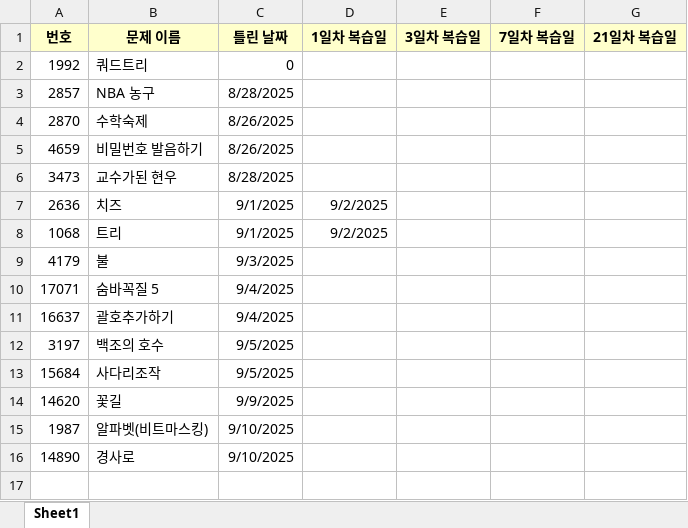
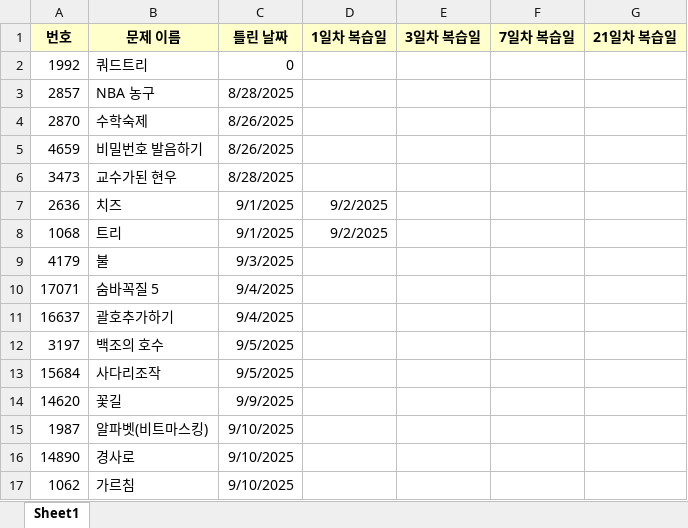
Before and after one commit to KimHyunWoo0102/Algorithm_CPP, an Excel workbook: 큰돌의 터전_틀린문제_복습양식.xlsx, sheet Sheet1, drawn as a sheet; values as stored, in another font and other column widths than the file's, no borders; the diff names each change by its address in the sheet, - before the commit and + after, or states it on an @@ line.

```diff
--- a/큰돌의 터전_틀린문제_복습양식.xlsx (sheet Sheet1)
+++ b/큰돌의 터전_틀린문제_복습양식.xlsx (sheet Sheet1)
+row 17: 1062 | 가르침 | 9/10/2025
```
Also changed, not shown: 2 other files.
